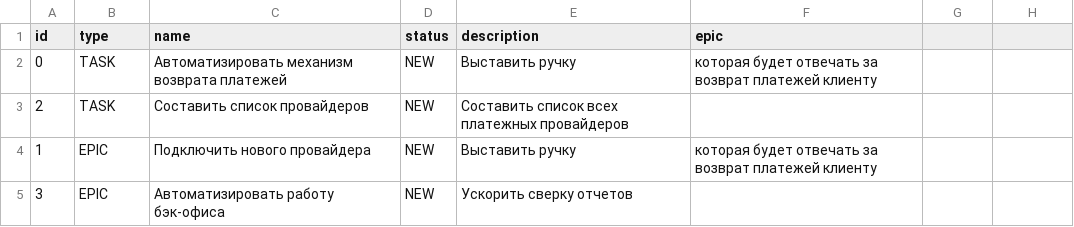
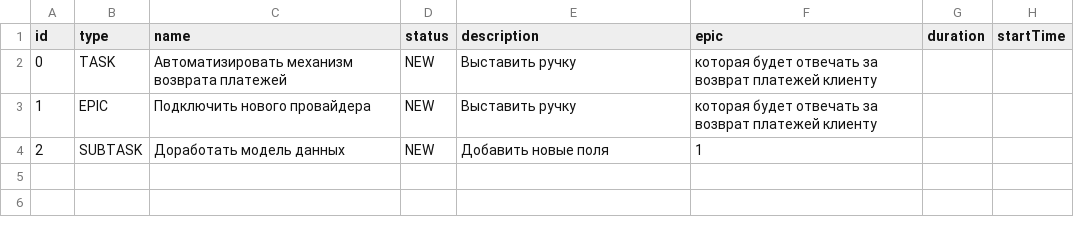
Before and after one commit to sromashevskaya/java-kanban, a CSV file: sprint7.csv, drawn as a sheet.

```diff
--- a/sprint7.csv
+++ b/sprint7.csv
@@ -1,5 +1,4 @@
-id,type,name,status,description,epic
+id,type,name,status,description,epic,duration,startTime
 0,TASK,Автоматизировать механизм возврата платежей,NEW,Выставить ручку, которая будет отвечать за возврат платежей клиенту
-2,TASK,Составить список провайдеров,NEW,Составить список всех платежных провайдеров
 1,EPIC,Подключить нового провайдера,NEW,Выставить ручку, которая будет отвечать за возврат платежей клиенту
-3,EPIC,Автоматизировать работу бэк-офиса,NEW,Ускорить сверку отчетов
+2,SUBTASK,Доработать модель данных,NEW,Добавить новые поля,1
```
Also changed, not shown: 9 other files.
